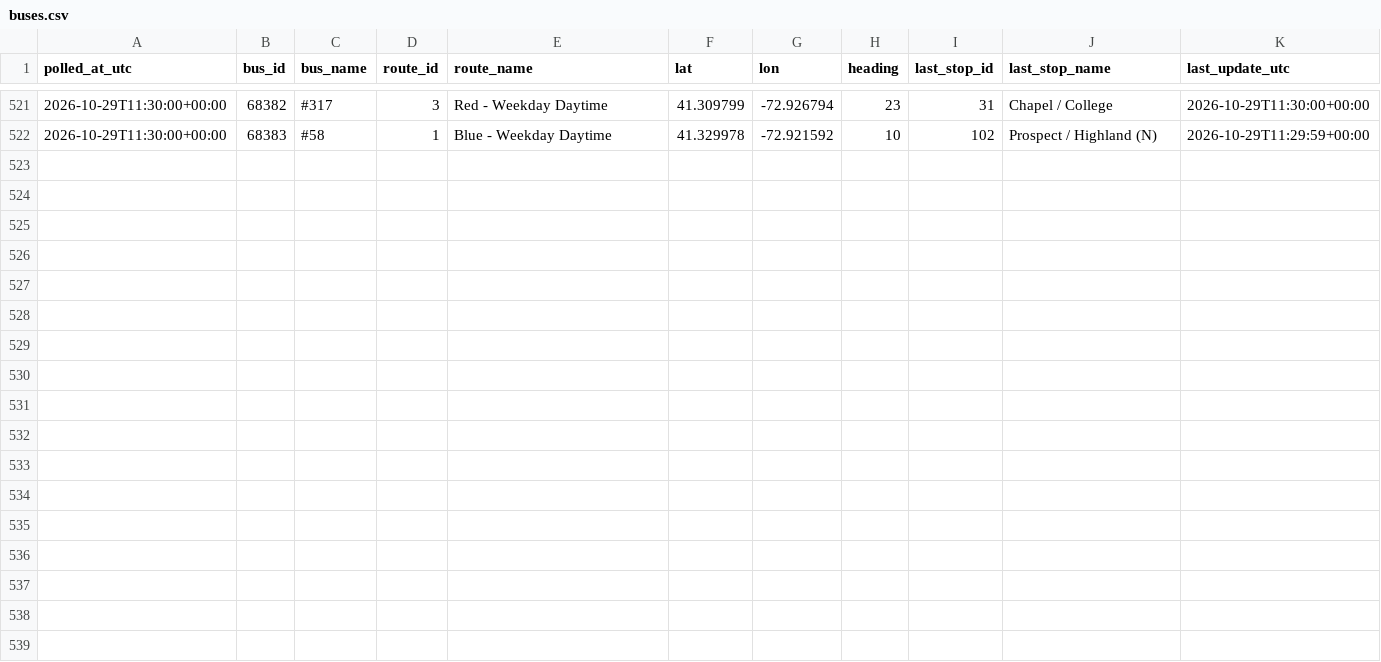
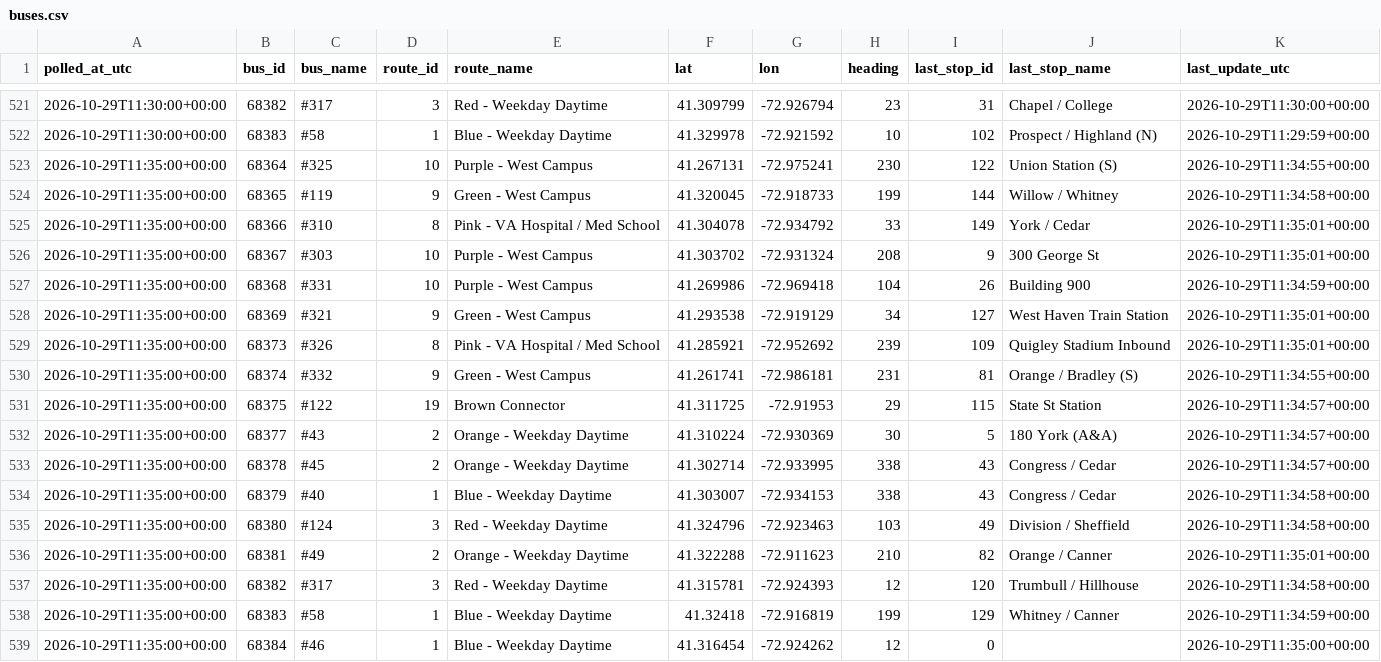
Before and after one commit to vchen017/downtowner-recorder, a CSV file: data/2026-10-29/buses.csv, drawn as a sheet; only a part is shown, gaps mark what is left out.

```diff
--- a/data/2026-10-29/buses.csv
+++ b/data/2026-10-29/buses.csv
@@ -522 +522,18 @@ polled_at_utc,bus_id,bus_name,route_id,route_name,lat,lon,heading,last_stop_id,l
 2026-10-29T11:30:00+00:00,68383,#58,1,Blue - Weekday Daytime,41.329978,-72.921592,10,102,Prospect / Highland (N),2026-10-29T11:29:59+00:00
+2026-10-29T11:35:00+00:00,68364,#325,10,Purple - West Campus,41.267131,-72.975241,230,122,Union Station (S),2026-10-29T11:34:55+00:00
+2026-10-29T11:35:00+00:00,68365,#119,9,Green - West Campus,41.320045,-72.918733,199,144,Willow / Whitney,2026-10-29T11:34:58+00:00
+2026-10-29T11:35:00+00:00,68366,#310,8,Pink - VA Hospital / Med School,41.304078,-72.934792,33,149,York / Cedar,2026-10-29T11:35:01+00:00
+2026-10-29T11:35:00+00:00,68367,#303,10,Purple - West Campus,41.303702,-72.931324,208,9,300 George St,2026-10-29T11:35:01+00:00
+2026-10-29T11:35:00+00:00,68368,#331,10,Purple - West Campus,41.269986,-72.969418,104,26,Building 900,2026-10-29T11:34:59+00:00
+2026-10-29T11:35:00+00:00,68369,#321,9,Green - West Campus,41.293538,-72.919129,34,127,West Haven Train Station,2026-10-29T11:35:01+00:00
+2026-10-29T11:35:00+00:00,68373,#326,8,Pink - VA Hospital / Med School,41.285921,-72.952692,239,109,Quigley Stadium Inbound,2026-10-29T11:35:01+00:00
+2026-10-29T11:35:00+00:00,68374,#332,9,Green - West Campus,41.261741,-72.986181,231,81,Orange / Bradley (S),2026-10-29T11:34:55+00:00
+2026-10-29T11:35:00+00:00,68375,#122,19,Brown Connector,41.311725,-72.91953,29,115,State St Station,2026-10-29T11:34:57+00:00
+2026-10-29T11:35:00+00:00,68377,#43,2,Orange - Weekday Daytime,41.310224,-72.930369,30,5,180 York (A&A),2026-10-29T11:34:57+00:00
+2026-10-29T11:35:00+00:00,68378,#45,2,Orange - Weekday Daytime,41.302714,-72.933995,338,43,Congress / Cedar,2026-10-29T11:34:57+00:00
+2026-10-29T11:35:00+00:00,68379,#40,1,Blue - Weekday Daytime,41.303007,-72.934153,338,43,Congress / Cedar,2026-10-29T11:34:58+00:00
+2026-10-29T11:35:00+00:00,68380,#124,3,Red - Weekday Daytime,41.324796,-72.923463,103,49,Division / Sheffield,2026-10-29T11:34:58+00:00
+2026-10-29T11:35:00+00:00,68381,#49,2,Orange - Weekday Daytime,41.322288,-72.911623,210,82,Orange / Canner,2026-10-29T11:35:01+00:00
+2026-10-29T11:35:00+00:00,68382,#317,3,Red - Weekday Daytime,41.315781,-72.924393,12,120,Trumbull / Hillhouse,2026-10-29T11:34:58+00:00
+2026-10-29T11:35:00+00:00,68383,#58,1,Blue - Weekday Daytime,41.32418,-72.916819,199,129,Whitney / Canner,2026-10-29T11:34:59+00:00
+2026-10-29T11:35:00+00:00,68384,#46,1,Blue - Weekday Daytime,41.316454,-72.924262,12,0,,2026-10-29T11:35:00+00:00
```
Also changed, not shown: data/2026-10-29/announcements.csv, data/2026-10-29/route_status.csv, 1 other file.
